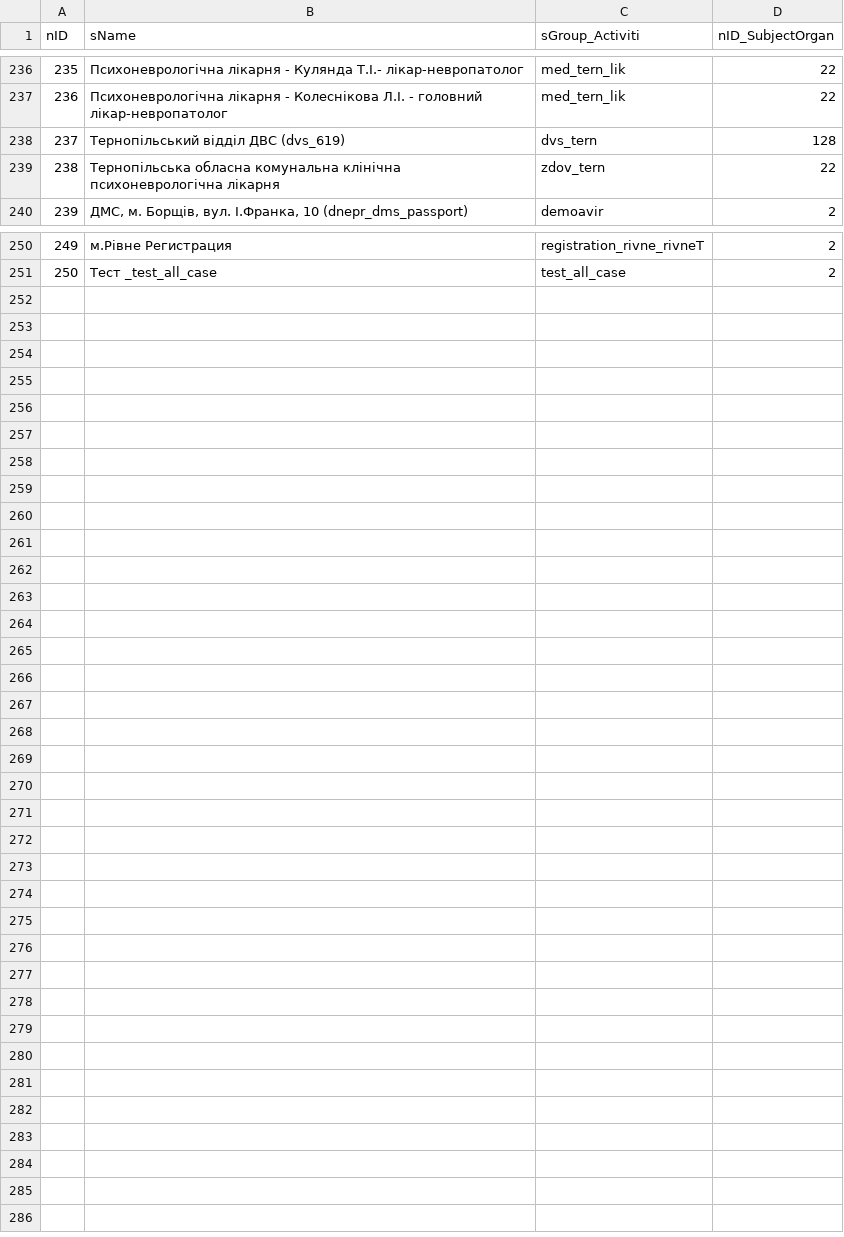
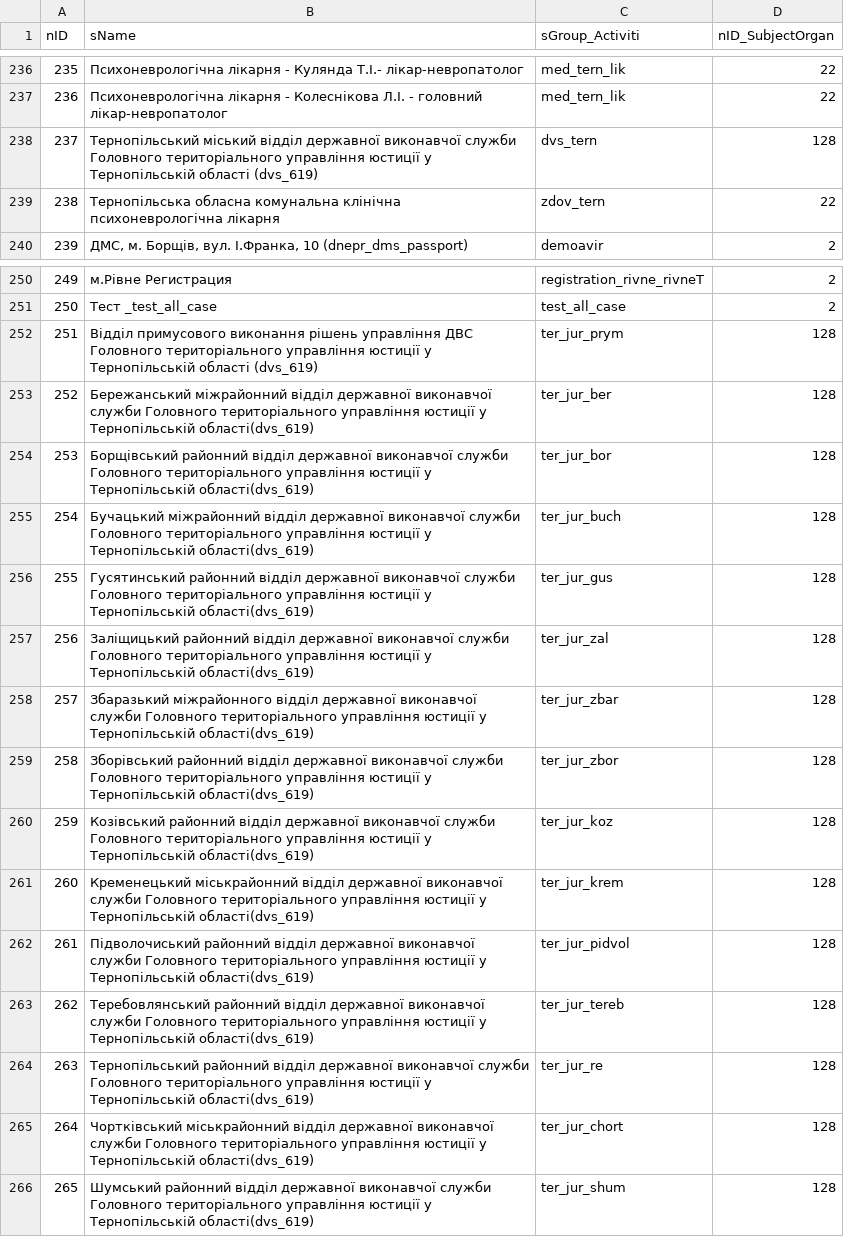
Before and after one commit to iGov-UA/i, a CSV file: wf-base/src/main/resources/data/SubjectOrganDepartment.csv, drawn as a sheet; only a part is shown, gaps mark what is left out.

```diff
--- a/wf-base/src/main/resources/data/SubjectOrganDepartment.csv
+++ b/wf-base/src/main/resources/data/SubjectOrganDepartment.csv
@@ -237,3 +237,3 @@ nID;sName;sGroup_Activiti;nID_SubjectOrgan
 236;Психоневрологічна лікарня - Колеснікова Л.І. - головний лікар-невропатолог;med_tern_lik;22
-237;Тернопільський відділ ДВС (dvs_619);dvs_tern;128
+237;Тернопільський міський відділ державної виконавчої служби Головного територіального управління юстиції у Тернопільській області (dvs_619);dvs_tern;128
 238;Тернопільська обласна комунальна клінічна психоневрологічна лікарня;zdov_tern;22
@@ -251 +251,16 @@ nID;sName;sGroup_Activiti;nID_SubjectOrgan
 250;Тест _test_all_case;test_all_case;2
+251;Відділ примусового виконання рішень управління ДВС Головного територіального управління юстиції у Тернопільській області (dvs_619);ter_jur_prym;128
+252;Бережанський міжрайонний відділ державної виконавчої служби Головного територіального управління юстиції у Тернопільській області(dvs_619);ter_jur_ber;128
+253;Борщівський районний відділ державної виконавчої служби Головного територіального управління юстиції у Тернопільській області(dvs_619);ter_jur_bor;128
+254;Бучацький міжрайонний відділ державної виконавчої служби Головного територіального управління юстиції у Тернопільській області(dvs_619);ter_jur_buch;128
+255;Гусятинський районний відділ державної виконавчої служби Головного територіального управління юстиції у Тернопільській області(dvs_619);ter_jur_gus;128
+256;Заліщицький районний відділ державної виконавчої служби Головного територіального управління юстиції у Тернопільській області(dvs_619);ter_jur_zal;128
+257;Збаразький міжрайонного відділ державної виконавчої служби Головного територіального управління юстиції у Тернопільській області(dvs_619);ter_jur_zbar;128
+258;Зборівський районний відділ державної виконавчої служби Головного територіального управління юстиції у Тернопільській області(dvs_619);ter_jur_zbor;128
+259;Козівський районний відділ державної виконавчої служби Головного територіального управління юстиції у Тернопільській області(dvs_619);ter_jur_koz;128
+260;Кременецький міськрайонний відділ державної виконавчої служби Головного територіального управління юстиції у Тернопільській області(dvs_619);ter_jur_krem;128
+261;Підволочиський районний відділ державної виконавчої служби Головного територіального управління юстиції у Тернопільській області(dvs_619);ter_jur_pidvol;128
+262;Теребовлянський районний відділ державної виконавчої служби Головного територіального управління юстиції у Тернопільській області(dvs_619);ter_jur_tereb;128
+263;Тернопільський районний відділ державної виконавчої служби Головного територіального управління юстиції у Тернопільській області(dvs_619);ter_jur_re;128
+264;Чортківський міськрайонний відділ державної виконавчої служби Головного територіального управління юстиції у Тернопільській області(dvs_619);ter_jur_chort;128
+265;Шумський районний відділ державної виконавчої служби Головного територіального управління юстиції у Тернопільській області(dvs_619);ter_jur_shum;128
```
Also changed, not shown: wf-base/src/main/resources/data/FlowProperty.csv, wf-base/src/main/resources/data/Flow_ServiceData.csv, 2 other files.
